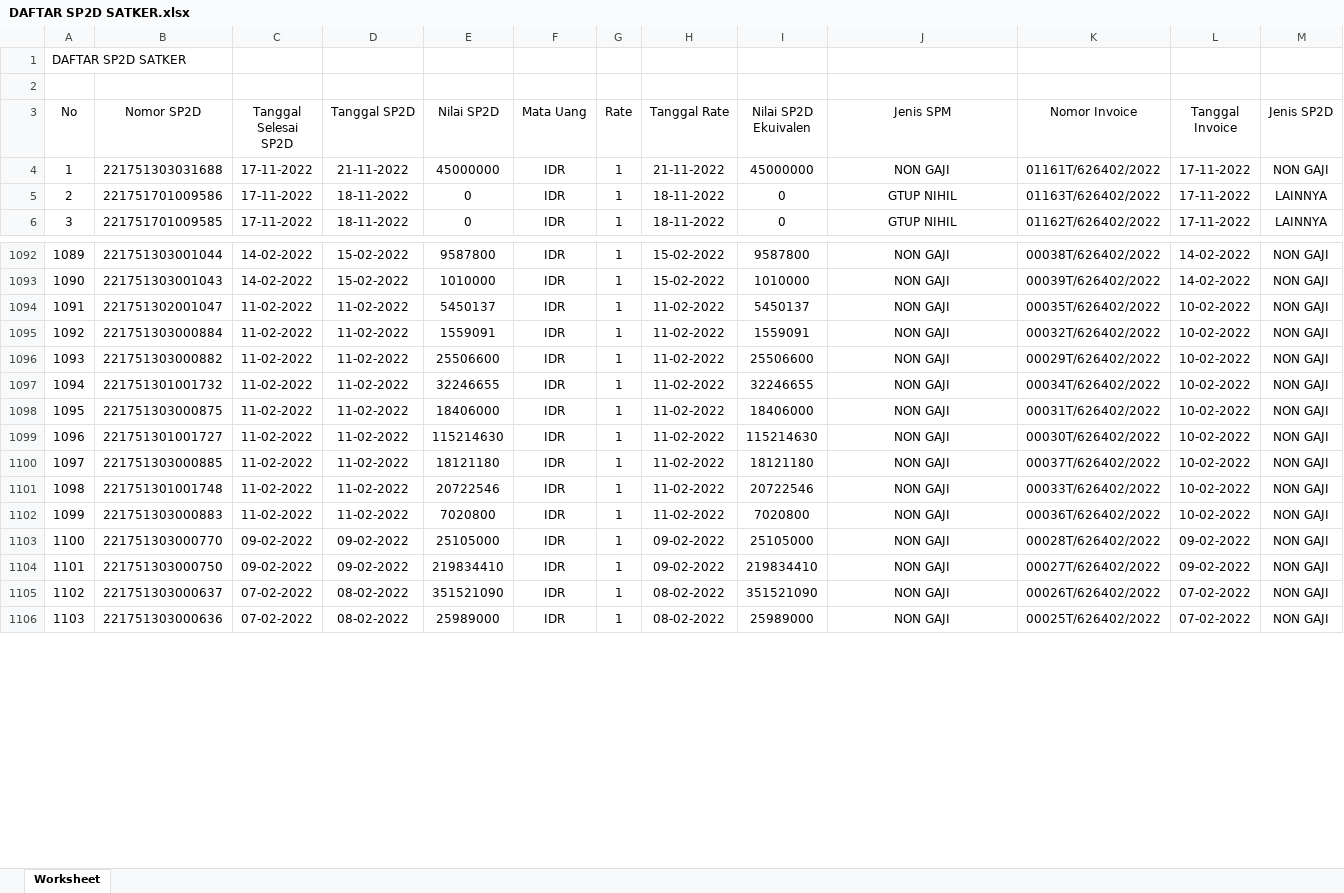
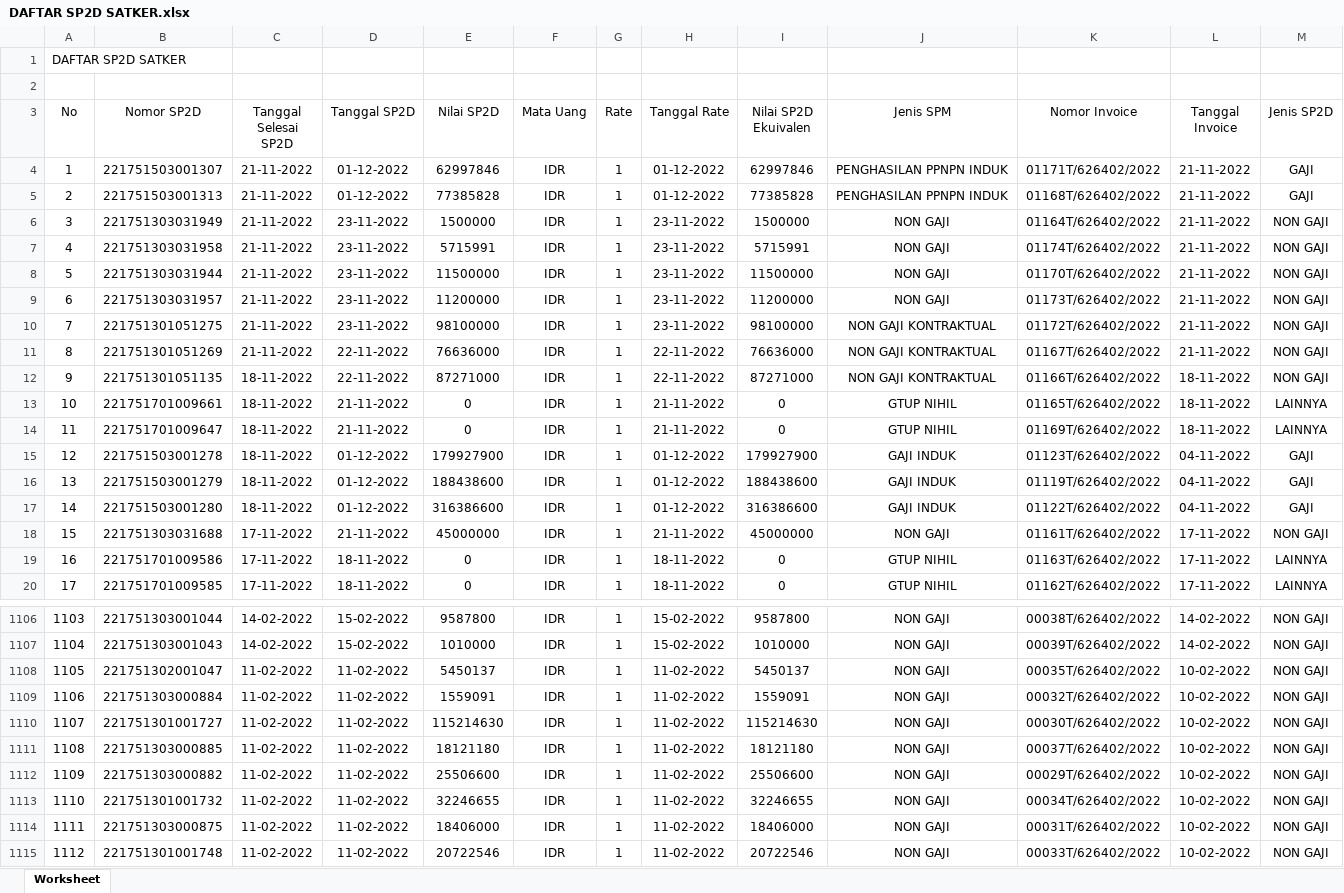
Before and after one commit to arifxl42/TA.2022, an Excel workbook: DATABASE/DAFTAR SP2D SATKER.xlsx, sheet Worksheet, drawn as a sheet; only a part is shown, gaps mark what is left out; the shorter side is filled out with more unchanged rows; values as stored, in another font and other column widths than the file's, no borders; addresses are those after the commit; rows hold the shown columns only; the diff covers the shown part only; the diff names each change by its address in the sheet, - before the commit and + after, or states it on an @@ line.

Commit message:
update22112022

```diff
--- a/DATABASE/DAFTAR SP2D SATKER.xlsx (sheet Worksheet)
+++ b/DATABASE/DAFTAR SP2D SATKER.xlsx (sheet Worksheet)
+row 4: 1 | 221751503001307 | 21-11-2022 | 01-12-2022 | 62997846 | IDR | 1 | 01-12-2022 | 62997846 | PENGHASILAN PPNPN INDUK | 01171T/626402/2022 | 21-11-2022 | GAJI
+row 5: 2 | 221751503001313 | 21-11-2022 | 01-12-2022 | 77385828 | IDR | 1 | 01-12-2022 | 77385828 | PENGHASILAN PPNPN INDUK | 01168T/626402/2022 | 21-11-2022 | GAJI
+row 6: 3 | 221751303031949 | 21-11-2022 | 23-11-2022 | 1500000 | IDR | 1 | 23-11-2022 | 1500000 | NON GAJI | 01164T/626402/2022 | 21-11-2022 | NON GAJI
+row 7: 4 | 221751303031958 | 21-11-2022 | 23-11-2022 | 5715991 | IDR | 1 | 23-11-2022 | 5715991 | NON GAJI | 01174T/626402/2022 | 21-11-2022 | NON GAJI
+row 8: 5 | 221751303031944 | 21-11-2022 | 23-11-2022 | 11500000 | IDR | 1 | 23-11-2022 | 11500000 | NON GAJI | 01170T/626402/2022 | 21-11-2022 | NON GAJI
+row 9: 6 | 221751303031957 | 21-11-2022 | 23-11-2022 | 11200000 | IDR | 1 | 23-11-2022 | 11200000 | NON GAJI | 01173T/626402/2022 | 21-11-2022 | NON GAJI
+row 10: 7 | 221751301051275 | 21-11-2022 | 23-11-2022 | 98100000 | IDR | 1 | 23-11-2022 | 98100000 | NON GAJI KONTRAKTUAL | 01172T/626402/2022 | 21-11-2022 | NON GAJI
+row 11: 8 | 221751301051269 | 21-11-2022 | 22-11-2022 | 76636000 | IDR | 1 | 22-11-2022 | 76636000 | NON GAJI KONTRAKTUAL | 01167T/626402/2022 | 21-11-2022 | NON GAJI
+row 12: 9 | 221751301051135 | 18-11-2022 | 22-11-2022 | 87271000 | IDR | 1 | 22-11-2022 | 87271000 | NON GAJI KONTRAKTUAL | 01166T/626402/2022 | 18-11-2022 | NON GAJI
+row 13: 10 | 221751701009661 | 18-11-2022 | 21-11-2022 | 0 | IDR | 1 | 21-11-2022 | 0 | GTUP NIHIL | 01165T/626402/2022 | 18-11-2022 | LAINNYA
+row 14: 11 | 221751701009647 | 18-11-2022 | 21-11-2022 | 0 | IDR | 1 | 21-11-2022 | 0 | GTUP NIHIL | 01169T/626402/2022 | 18-11-2022 | LAINNYA
+row 15: 12 | 221751503001278 | 18-11-2022 | 01-12-2022 | 179927900 | IDR | 1 | 01-12-2022 | 179927900 | GAJI INDUK | 01123T/626402/2022 | 04-11-2022 | GAJI
+row 16: 13 | 221751503001279 | 18-11-2022 | 01-12-2022 | 188438600 | IDR | 1 | 01-12-2022 | 188438600 | GAJI INDUK | 01119T/626402/2022 | 04-11-2022 | GAJI
+row 17: 14 | 221751503001280 | 18-11-2022 | 01-12-2022 | 316386600 | IDR | 1 | 01-12-2022 | 316386600 | GAJI INDUK | 01122T/626402/2022 | 04-11-2022 | GAJI
@@ column A (No) renumbered from row 18 down @@
@@ row 1099 moved to row 1110: 1107 @@
@@ row 1100 moved to row 1111: 1108 @@
```
Also changed, not shown: 339 moved rows elsewhere in this sheet.
